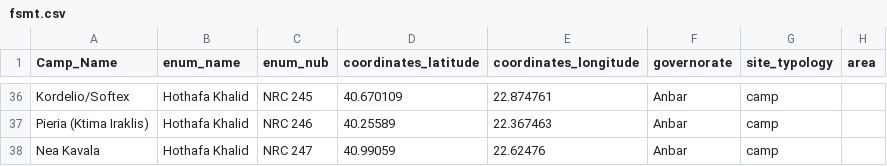
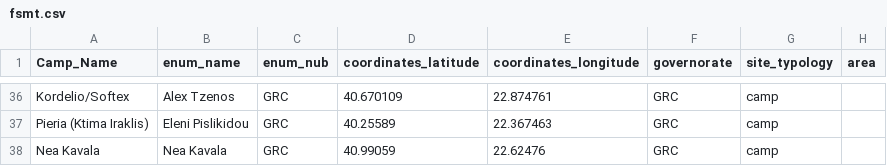
Before and after one commit to JamesLeonDufour/jamesleondufour.github.io, a CSV file: grc/fsmt.csv, drawn as a sheet; only a part is shown, gaps mark what is left out; the diff covers the shown part only; the diff names each change by its address in the sheet, - before the commit and + after, or states it on an @@ line.

```diff
--- a/grc/fsmt.csv
+++ b/grc/fsmt.csv
-B36 (enum_name): Hothafa Khalid
+B36 (enum_name): Alex Tzenos
-C36 (enum_nub): NRC 245
+C36 (enum_nub): GRC
-F36:F38 (governorate): Anbar
+F36:F38 (governorate): GRC
-B37 (enum_name): Hothafa Khalid
+B37 (enum_name): Eleni Pislikidou
-C37 (enum_nub): NRC 246
+C37 (enum_nub): GRC
-B38 (enum_name): Hothafa Khalid
+B38 (enum_name): Nea Kavala
-C38 (enum_nub): NRC 247
+C38 (enum_nub): GRC
```
Also changed, not shown: 102 edited cells elsewhere in this file.
